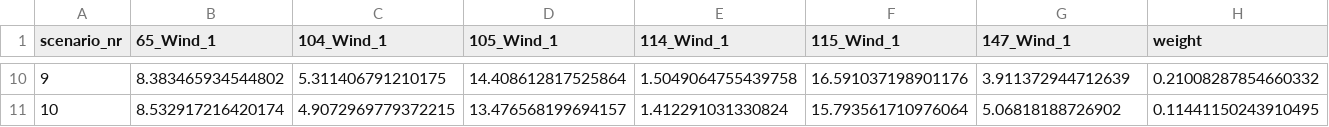
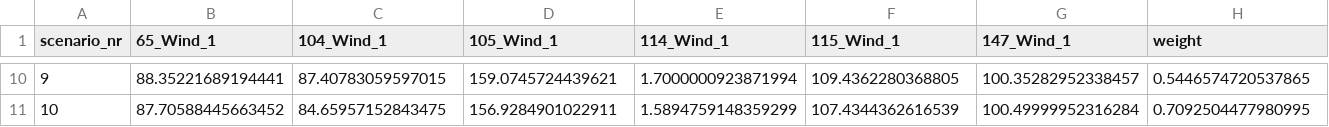
Before and after one commit to pnnl/ExaGO, a CSV file: datafiles/10_scenarios_ACTIVSg200.csv, drawn as a sheet; only a part is shown, gaps mark what is left out; the diff covers the shown part only.

```diff
--- a/datafiles/10_scenarios_ACTIVSg200.csv
+++ b/datafiles/10_scenarios_ACTIVSg200.csv
@@ -10,2 +10,2 @@ scenario_nr,65_Wind_1,104_Wind_1,105_Wind_1,114_Wind_1,115_Wind_1,147_Wind_1,wei
-9,8.383465934544802,5.311406791210175,14.408612817525864,1.5049064755439758,16.591037198901176,3.911372944712639,0.21008287854660332
-10,8.532917216420174,4.9072969779372215,13.476568199694157,1.412291031330824,15.793561710976064,5.06818188726902,0.11441150243910495
+9,88.35221689194441,87.40783059597015,159.0745724439621,1.7000000923871994,109.4362280368805,100.35282952338457,0.5446574720537865
+10,87.70588445663452,84.65957152843475,156.9284901022911,1.5894759148359299,107.4344362616539,100.49999952316284,0.7092504477980995
```
Also changed, not shown: 56 edited cells elsewhere in this file, datafiles/10_scenarios_ACTIVSg2000.csv.
